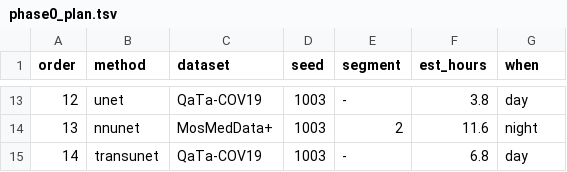
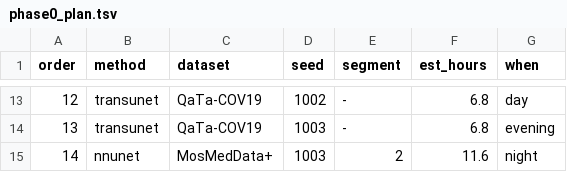
Before and after one commit to xixixixilulululu/language-guided-medical-segmentation, a TSV file: slurm/phase0_plan.tsv, drawn as a sheet; only a part is shown, gaps mark what is left out; the diff covers the shown part only.

```diff
--- a/slurm/phase0_plan.tsv
+++ b/slurm/phase0_plan.tsv
@@ -13,3 +13,3 @@ order	method	dataset	seed	segment	est_hours	when
-12	unet	QaTa-COV19	1003	-	3.8	day
-13	nnunet	MosMedData+	1003	2	11.6	night
-14	transunet	QaTa-COV19	1003	-	6.8	day
+12	transunet	QaTa-COV19	1002	-	6.8	day
+13	transunet	QaTa-COV19	1003	-	6.8	evening
+14	nnunet	MosMedData+	1003	2	11.6	night
```
Also changed, not shown: 33 edited cells elsewhere in this file, 1 other file.
